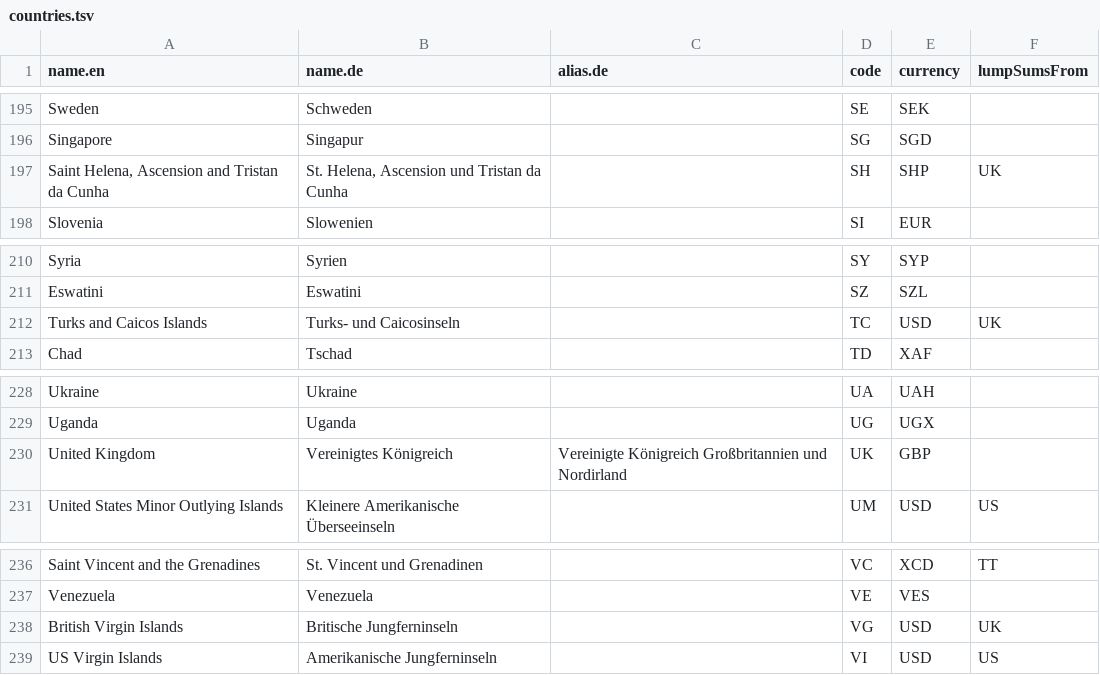
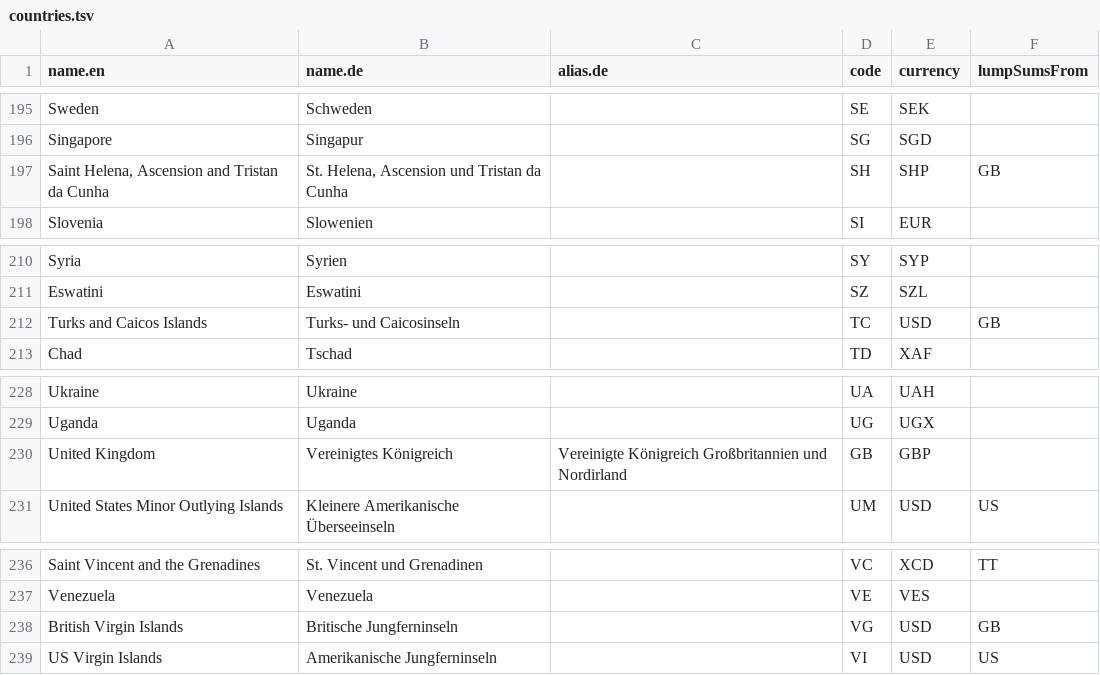
Before and after one commit to david-loe/abrechnung, a TSV file: backend/data/countries.tsv, drawn as a sheet; only a part is shown, gaps mark what is left out; the diff covers the shown part only.

```diff
--- a/backend/data/countries.tsv
+++ b/backend/data/countries.tsv
@@ -196,3 +196,3 @@ Sweden	Schweden		SE	SEK
 Singapore	Singapur		SG	SGD	
-Saint Helena, Ascension and Tristan da Cunha	St. Helena, Ascension und Tristan da Cunha		SH	SHP	UK
+Saint Helena, Ascension and Tristan da Cunha	St. Helena, Ascension und Tristan da Cunha		SH	SHP	GB
 Slovenia	Slowenien		SI	EUR	
@@ -211,3 +211,3 @@ Syria	Syrien		SY	SYP
 Eswatini	Eswatini		SZ	SZL	
-Turks and Caicos Islands	Turks- und Caicosinseln		TC	USD	UK
+Turks and Caicos Islands	Turks- und Caicosinseln		TC	USD	GB
 Chad	Tschad		TD	XAF	
@@ -229,3 +229,3 @@ Ukraine	Ukraine		UA	UAH
 Uganda	Uganda		UG	UGX	
-United Kingdom	Vereinigtes Königreich	Vereinigte Königreich Großbritannien und Nordirland	UK	GBP	
+United Kingdom	Vereinigtes Königreich	Vereinigte Königreich Großbritannien und Nordirland	GB	GBP	
 United States Minor Outlying Islands	Kleinere Amerikanische Überseeinseln		UM	USD	US
@@ -237,3 +237,3 @@ Saint Vincent and the Grenadines	St. Vincent und Grenadinen		VC	XCD	TT
 Venezuela	Venezuela		VE	VES	
-British Virgin Islands	Britische Jungferninseln		VG	USD	UK
+British Virgin Islands	Britische Jungferninseln		VG	USD	GB
 US Virgin Islands	Amerikanische Jungferninseln		VI	USD	US
```
Also changed, not shown: 11 edited cells elsewhere in this file.
